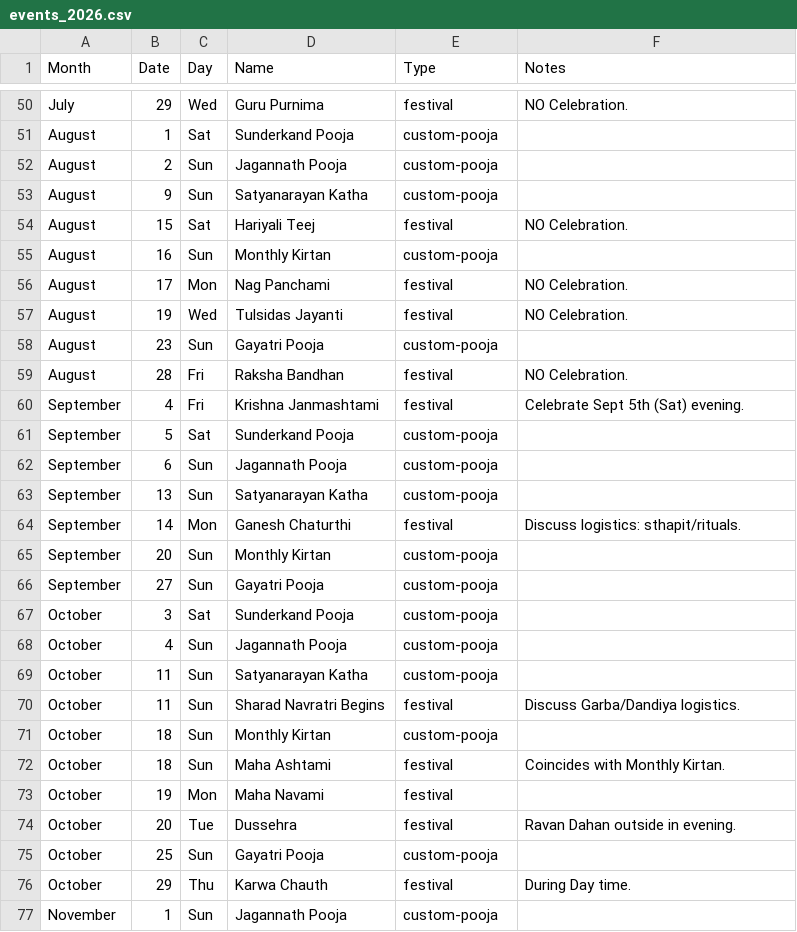
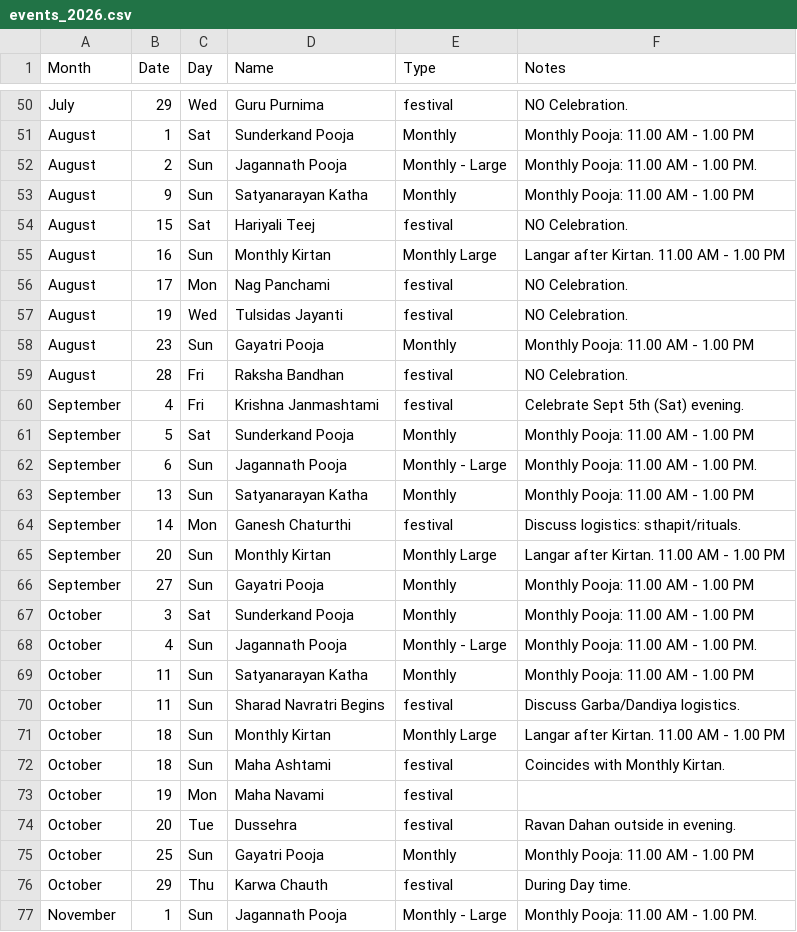
Before and after one commit to deeptewani/DT-Calendar2026, a CSV file: events_2026.csv, drawn as a sheet; only a part is shown, gaps mark what is left out; the diff covers the shown part only; the diff names each change by its address in the sheet, - before the commit and + after, or states it on an @@ line.

```diff
--- a/events_2026.csv
+++ b/events_2026.csv
-E51 (Type): custom-pooja
+E51 (Type): Monthly
-F51 (Notes): (empty)
+F51 (Notes): Monthly Pooja: 11.00 AM - 1.00 PM
-E52 (Type): custom-pooja
+E52 (Type): Monthly - Large
-F52 (Notes): (empty)
+F52 (Notes): Monthly Pooja: 11.00 AM - 1.00 PM.
-E53 (Type): custom-pooja
+E53 (Type): Monthly
-F53 (Notes): (empty)
+F53 (Notes): Monthly Pooja: 11.00 AM - 1.00 PM
-E55 (Type): custom-pooja
+E55 (Type): Monthly Large
-F55 (Notes): (empty)
+F55 (Notes): Langar after Kirtan. 11.00 AM - 1.00 PM
-E58 (Type): custom-pooja
+E58 (Type): Monthly
-F58 (Notes): (empty)
+F58 (Notes): Monthly Pooja: 11.00 AM - 1.00 PM
-E61 (Type): custom-pooja
+E61 (Type): Monthly
-F61 (Notes): (empty)
+F61 (Notes): Monthly Pooja: 11.00 AM - 1.00 PM
-E62 (Type): custom-pooja
+E62 (Type): Monthly - Large
-F62 (Notes): (empty)
+F62 (Notes): Monthly Pooja: 11.00 AM - 1.00 PM.
-E63 (Type): custom-pooja
+E63 (Type): Monthly
-F63 (Notes): (empty)
+F63 (Notes): Monthly Pooja: 11.00 AM - 1.00 PM
-E65 (Type): custom-pooja
+E65 (Type): Monthly Large
-F65 (Notes): (empty)
+F65 (Notes): Langar after Kirtan. 11.00 AM - 1.00 PM
-E66:E67 (Type): custom-pooja
+E66:E67 (Type): Monthly
-F66:F67 (Notes): (empty)
+F66:F67 (Notes): Monthly Pooja: 11.00 AM - 1.00 PM
-E68 (Type): custom-pooja
+E68 (Type): Monthly - Large
-F68 (Notes): (empty)
+F68 (Notes): Monthly Pooja: 11.00 AM - 1.00 PM.
-E69 (Type): custom-pooja
+E69 (Type): Monthly
-F69 (Notes): (empty)
+F69 (Notes): Monthly Pooja: 11.00 AM - 1.00 PM
-E71 (Type): custom-pooja
+E71 (Type): Monthly Large
-F71 (Notes): (empty)
+F71 (Notes): Langar after Kirtan. 11.00 AM - 1.00 PM
-E75 (Type): custom-pooja
+E75 (Type): Monthly
-F75 (Notes): (empty)
+F75 (Notes): Monthly Pooja: 11.00 AM - 1.00 PM
-E77 (Type): custom-pooja
+E77 (Type): Monthly - Large
-F77 (Notes): (empty)
+F77 (Notes): Monthly Pooja: 11.00 AM - 1.00 PM.
```
Also changed, not shown: 90 edited cells elsewhere in this file.
